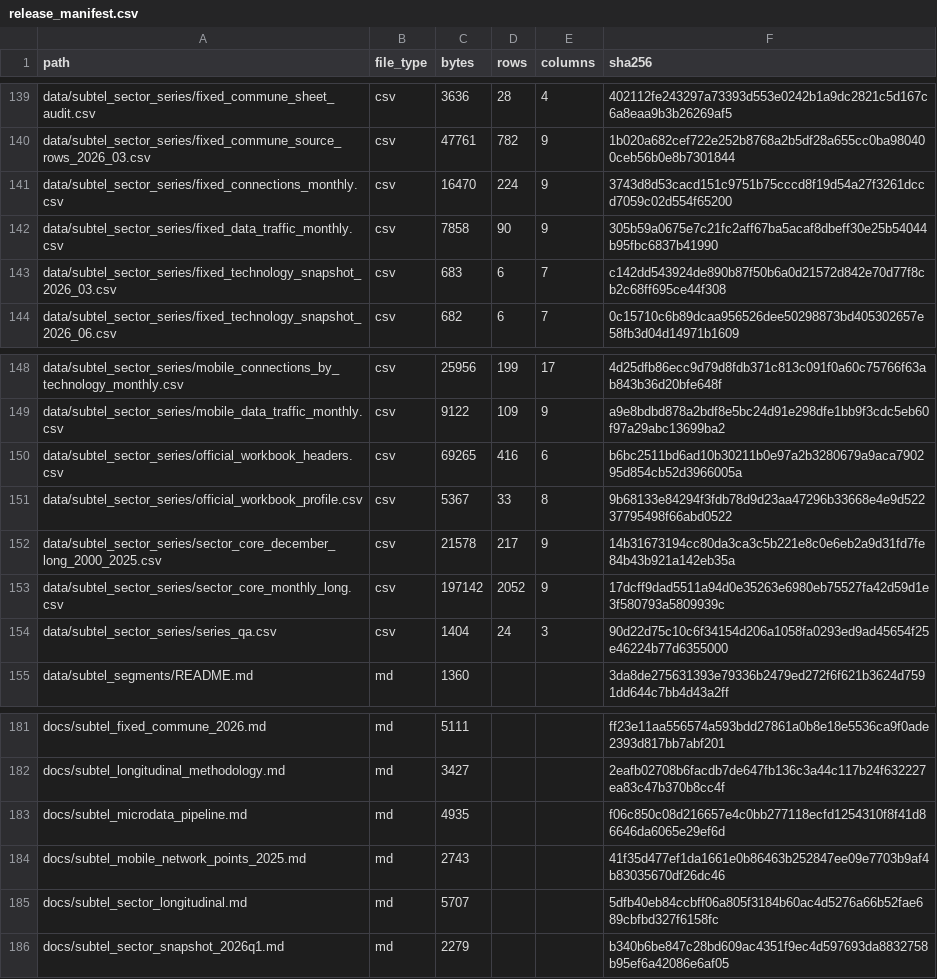
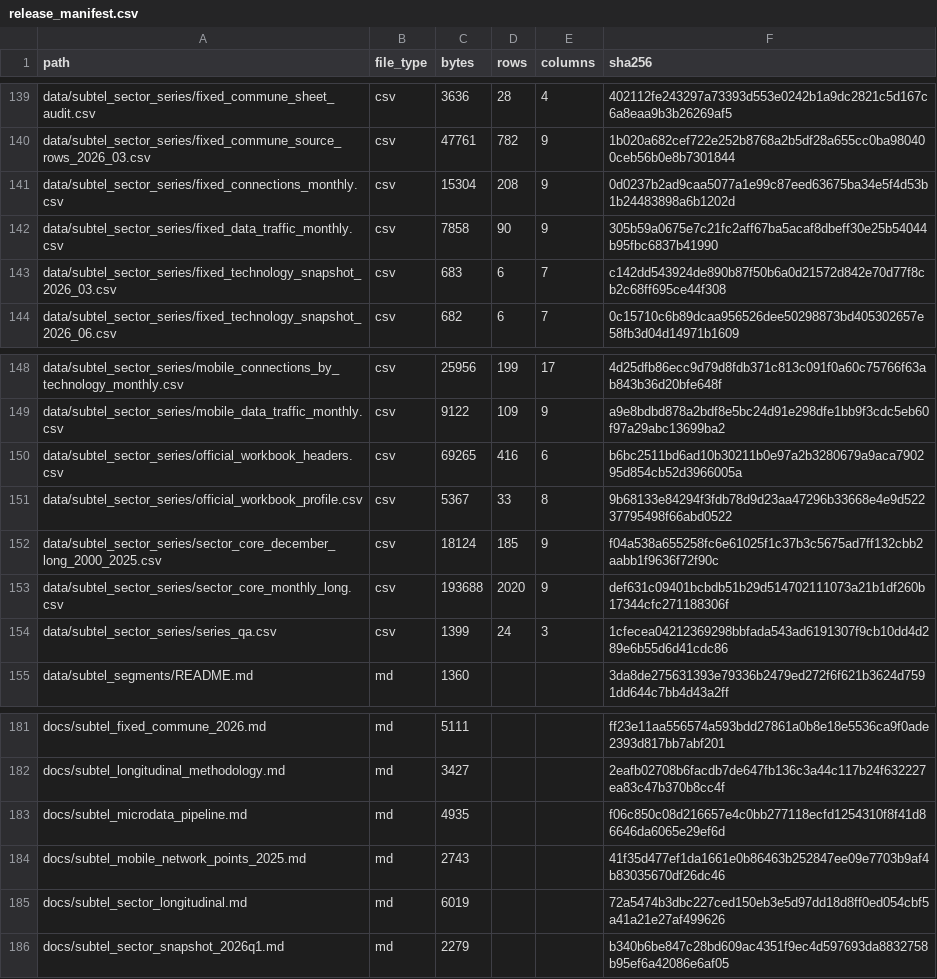
Before and after one commit to selguetagodoy/Chile-Digital-Inclusion, a CSV file: data/metadata/release_manifest.csv, drawn as a sheet; only a part is shown, gaps mark what is left out.

```diff
--- a/data/metadata/release_manifest.csv
+++ b/data/metadata/release_manifest.csv
@@ -140,3 +140,3 @@ data/subtel_sector_series/fixed_commune_sheet_audit.csv,csv,3636,28,4,402112fe24
 data/subtel_sector_series/fixed_commune_source_rows_2026_03.csv,csv,47761,782,9,1b020a682cef722e252b8768a2b5df28a655cc0ba980400ceb56b0e8b7301844
-data/subtel_sector_series/fixed_connections_monthly.csv,csv,16470,224,9,3743d8d53cacd151c9751b75cccd8f19d54a27f3261dccd7059c02d554f65200
+data/subtel_sector_series/fixed_connections_monthly.csv,csv,15304,208,9,0d0237b2ad9caa5077a1e99c87eed63675ba34e5f4d53b1b24483898a6b1202d
 data/subtel_sector_series/fixed_data_traffic_monthly.csv,csv,7858,90,9,305b59a0675e7c21fc2aff67ba5acaf8dbeff30e25b54044b95fbc6837b41990
@@ -151,5 +151,5 @@ data/subtel_sector_series/official_workbook_headers.csv,csv,69265,416,6,b6bc2511
 data/subtel_sector_series/official_workbook_profile.csv,csv,5367,33,8,9b68133e84294f3fdb78d9d23aa47296b33668e4e9d52237795498f66abd0522
-data/subtel_sector_series/sector_core_december_long_2000_2025.csv,csv,21578,217,9,14b31673194cc80da3ca3c5b221e8c0e6eb2a9d31fd7fe84b43b921a142eb35a
-data/subtel_sector_series/sector_core_monthly_long.csv,csv,197142,2052,9,17dcff9dad5511a94d0e35263e6980eb75527fa42d59d1e3f580793a5809939c
-data/subtel_sector_series/series_qa.csv,csv,1404,24,3,90d22d75c10c6f34154d206a1058fa0293ed9ad45654f25e46224b77d6355000
+data/subtel_sector_series/sector_core_december_long_2000_2025.csv,csv,18124,185,9,f04a538a655258fc6e61025f1c37b3c5675ad7ff132cbb2aabb1f9636f72f90c
+data/subtel_sector_series/sector_core_monthly_long.csv,csv,193688,2020,9,def631c09401bcbdb51b29d514702111073a21b1df260b17344cfc271188306f
+data/subtel_sector_series/series_qa.csv,csv,1399,24,3,1cfecea04212369298bbfada543ad6191307f9cb10dd4d289e6b55d6d41cdc86
 data/subtel_segments/README.md,md,1360,,,3da8de275631393e79336b2479ed272f6f621b3624d7591dd644c7bb4d43a2ff
@@ -184,3 +184,3 @@ docs/subtel_microdata_pipeline.md,md,4935,,,f06c850c08d216657e4c0bb277118ecfd125
 docs/subtel_mobile_network_points_2025.md,md,2743,,,41f35d477ef1da1661e0b86463b252847ee09e7703b9af4b83035670df26dc46
-docs/subtel_sector_longitudinal.md,md,5707,,,5dfb40eb84ccbff06a805f3184b60ac4d5276a66b52fae689cbfbd327f6158fc
+docs/subtel_sector_longitudinal.md,md,6019,,,72a5474b3dbc227ced150eb3e5d97dd18d8ff0ed054cbf5a41a21e27af499626
 docs/subtel_sector_snapshot_2026q1.md,md,2279,,,b340b6be847c28bd609ac4351f9ec4d597693da8832758b95ef6a42086e6af05
```
Also changed, not shown: data/metadata/layer_catalog.csv.
